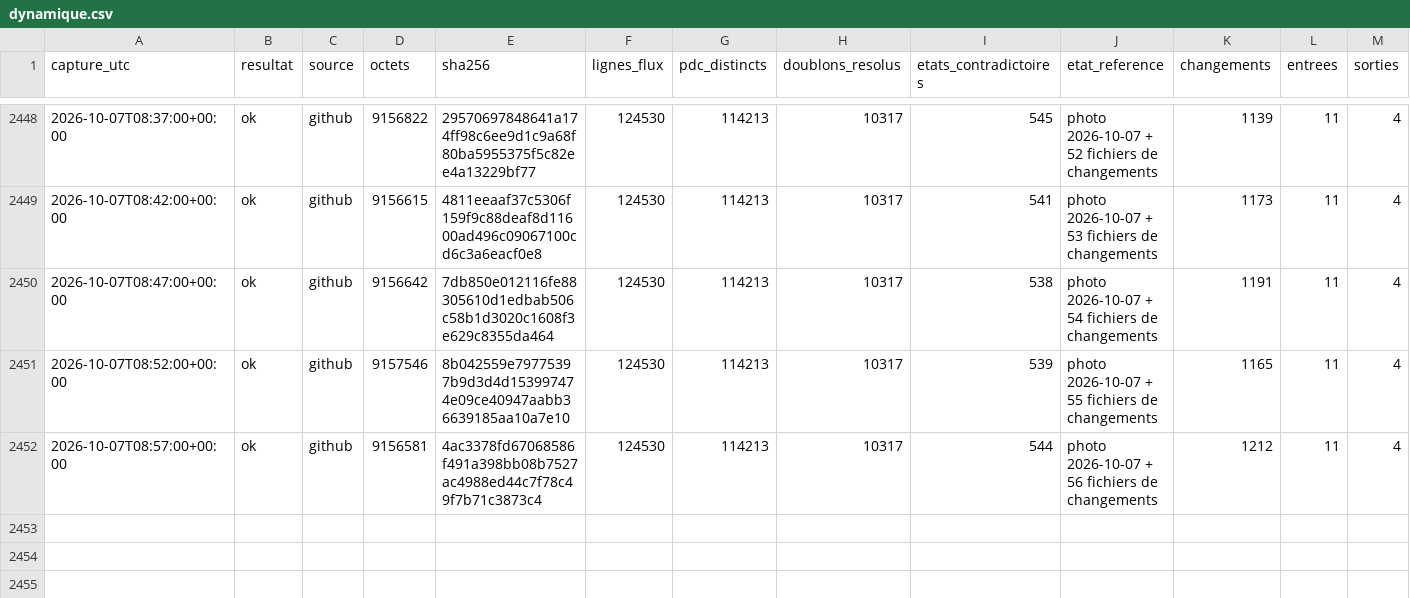
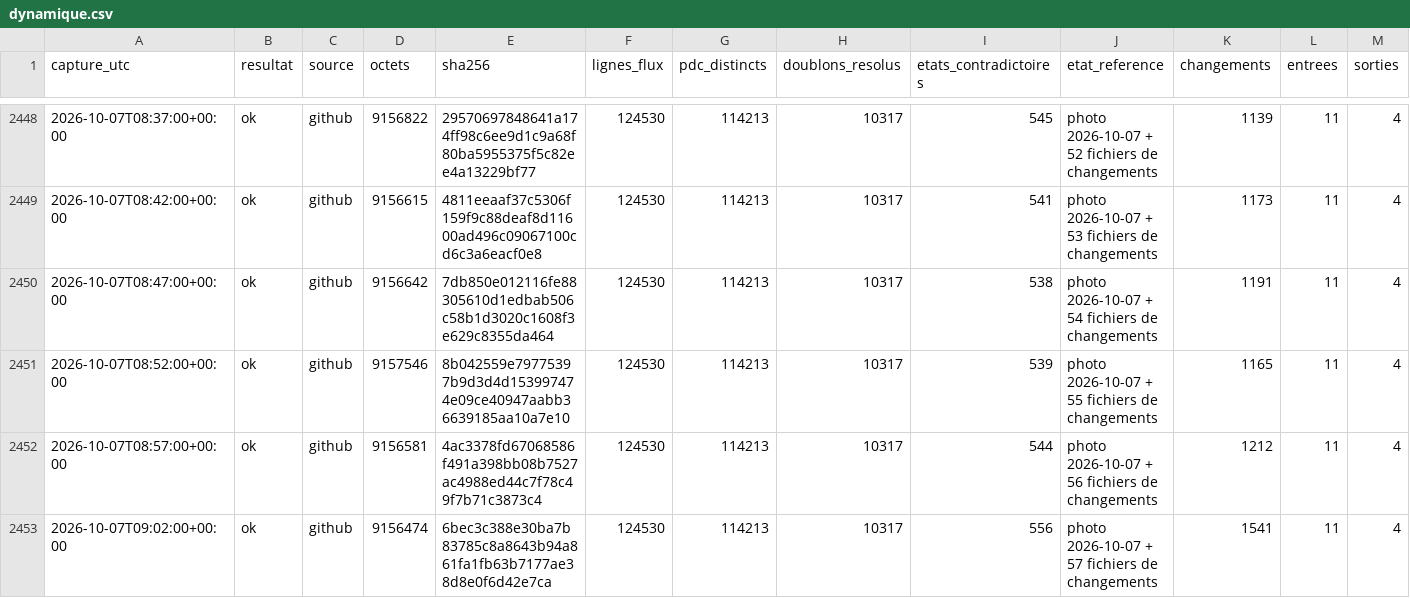
Before and after one commit to matheo-kandra/chargelab, a CSV file: data/collecte/journal/dynamique.csv, drawn as a sheet; only a part is shown, gaps mark what is left out; rows hold the shown columns only; the diff names each change by its address in the sheet, - before the commit and + after, or states it on an @@ line.

Commit message:
collecte locale 2026-10-07T09:02:06Z

```diff
--- a/data/collecte/journal/dynamique.csv
+++ b/data/collecte/journal/dynamique.csv
+row 2453: 2026-10-07T09:02:00+00:00 | ok | github | 9156474 | 6bec3c388e30ba7b83785c8a8643b94a861fa1fb63b7177ae38d8e0f6d42e7ca | 124530 | 114213 | 10317 | 556 | photo 2026-10-07 + 57 fichiers de changements | 1541 | 11 | 4
```
Also changed, not shown: 1 other file.
